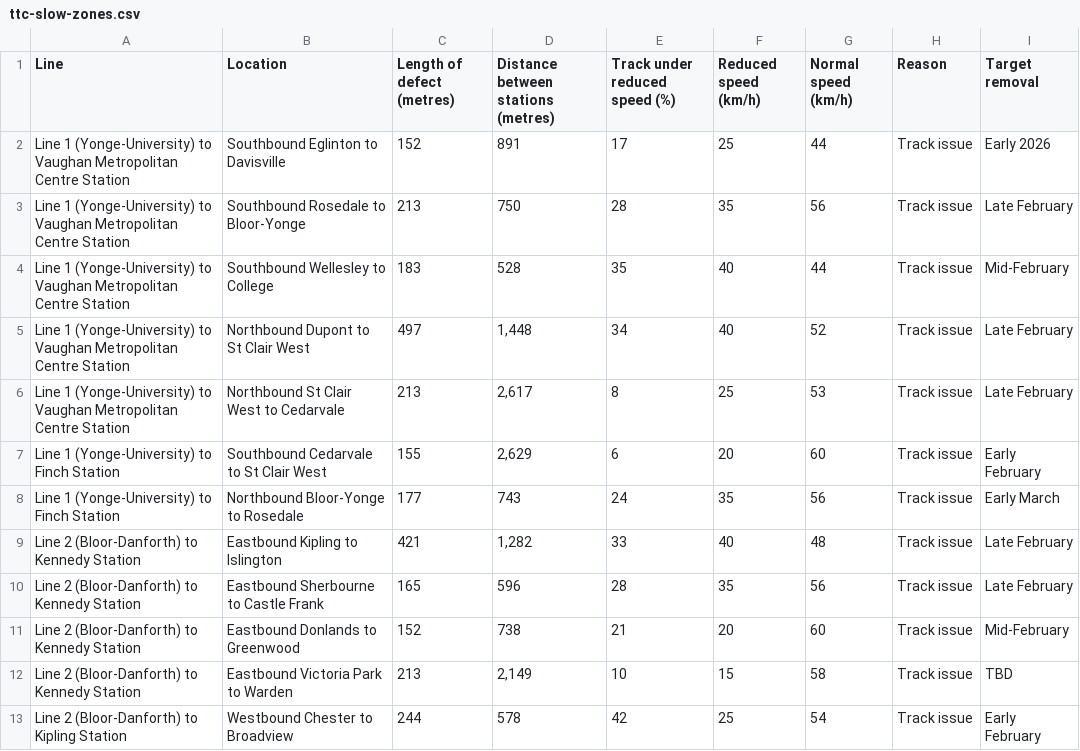
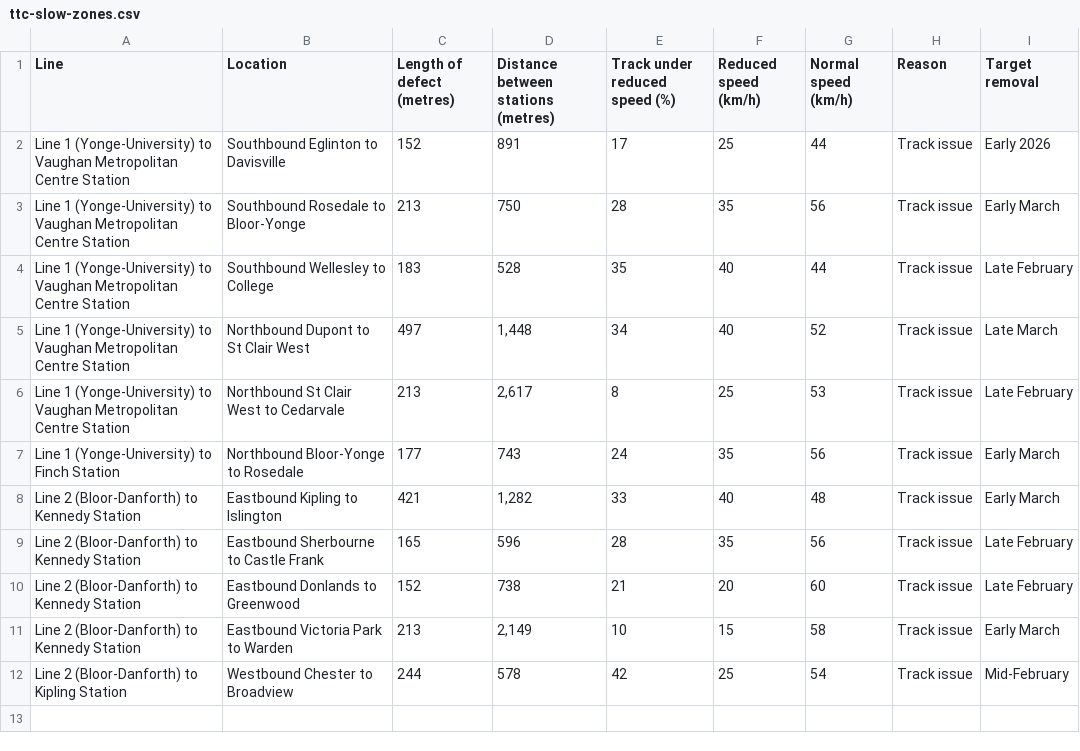
Before and after one commit to thomassth/to-bus-stations, a CSV file: data/ttc/slow-zone/ttc-slow-zones.csv, drawn as a sheet.

```diff
--- a/data/ttc/slow-zone/ttc-slow-zones.csv
+++ b/data/ttc/slow-zone/ttc-slow-zones.csv
@@ -2,12 +2,11 @@ Line,Location,Length of defect (metres),Distance between stations (metres),Track
 Line 1 (Yonge-University) to Vaughan Metropolitan Centre Station,Southbound Eglinton to Davisville,152,891,17,25,44,Track issue,Early 2026
-Line 1 (Yonge-University) to Vaughan Metropolitan Centre Station,Southbound Rosedale to Bloor-Yonge,213,750,28,35,56,Track issue,Late February
-Line 1 (Yonge-University) to Vaughan Metropolitan Centre Station,Southbound Wellesley to College,183,528,35,40,44,Track issue,Mid-February
-Line 1 (Yonge-University) to Vaughan Metropolitan Centre Station,Northbound Dupont to St Clair West,497,"1,448",34,40,52,Track issue,Late February
+Line 1 (Yonge-University) to Vaughan Metropolitan Centre Station,Southbound Rosedale to Bloor-Yonge,213,750,28,35,56,Track issue,Early March
+Line 1 (Yonge-University) to Vaughan Metropolitan Centre Station,Southbound Wellesley to College,183,528,35,40,44,Track issue,Late February
+Line 1 (Yonge-University) to Vaughan Metropolitan Centre Station,Northbound Dupont to St Clair West,497,"1,448",34,40,52,Track issue,Late March
 Line 1 (Yonge-University) to Vaughan Metropolitan Centre Station,Northbound St Clair West to Cedarvale,213,"2,617",8,25,53,Track issue,Late February
-Line 1 (Yonge-University) to Finch Station,Southbound Cedarvale to St Clair West,155,"2,629",6,20,60,Track issue,Early February
 Line 1 (Yonge-University) to Finch Station,Northbound Bloor-Yonge to Rosedale,177,743,24,35,56,Track issue,Early March
-Line 2 (Bloor-Danforth) to Kennedy Station,Eastbound Kipling to Islington,421,"1,282",33,40,48,Track issue,Late February
+Line 2 (Bloor-Danforth) to Kennedy Station,Eastbound Kipling to Islington,421,"1,282",33,40,48,Track issue,Early March
 Line 2 (Bloor-Danforth) to Kennedy Station,Eastbound Sherbourne to Castle Frank,165,596,28,35,56,Track issue,Late February
-Line 2 (Bloor-Danforth) to Kennedy Station,Eastbound Donlands to Greenwood,152,738,21,20,60,Track issue,Mid-February
-Line 2 (Bloor-Danforth) to Kennedy Station,Eastbound Victoria Park to Warden,213,"2,149",10,15,58,Track issue,TBD
-Line 2 (Bloor-Danforth) to Kipling Station,Westbound Chester to Broadview,244,578,42,25,54,Track issue,Early February
+Line 2 (Bloor-Danforth) to Kennedy Station,Eastbound Donlands to Greenwood,152,738,21,20,60,Track issue,Late February
+Line 2 (Bloor-Danforth) to Kennedy Station,Eastbound Victoria Park to Warden,213,"2,149",10,15,58,Track issue,Early March
+Line 2 (Bloor-Danforth) to Kipling Station,Westbound Chester to Broadview,244,578,42,25,54,Track issue,Mid-February
```
Also changed, not shown: 1 other file.
